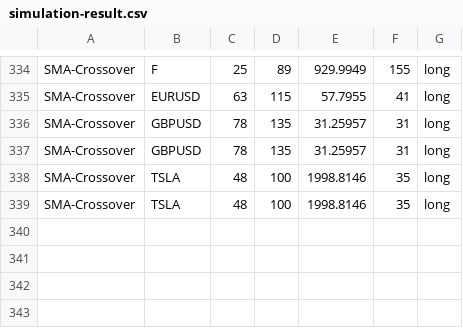
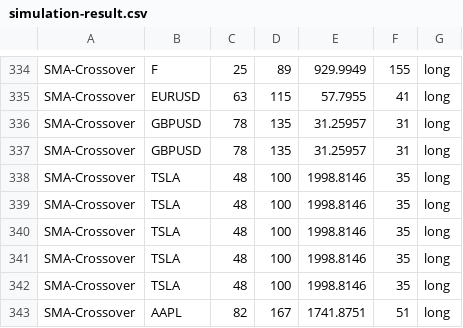
Before and after one commit to LissanKoirala/School, a CSV file: IA/Proof Of Concept/data/simulation-result.csv, drawn as a sheet; only a part is shown, gaps mark what is left out.

```diff
--- a/IA/Proof Of Concept/data/simulation-result.csv
+++ b/IA/Proof Of Concept/data/simulation-result.csv
@@ -339 +339,5 @@ SMA-Crossover,TSLA,48,100,1998.8146,35,long
 SMA-Crossover,TSLA,48,100,1998.8146,35,long
+SMA-Crossover,TSLA,48,100,1998.8146,35,long
+SMA-Crossover,TSLA,48,100,1998.8146,35,long
+SMA-Crossover,TSLA,48,100,1998.8146,35,long
+SMA-Crossover,AAPL,82,167,1741.8751,51,long
```
Also changed, not shown: 8 other files.
